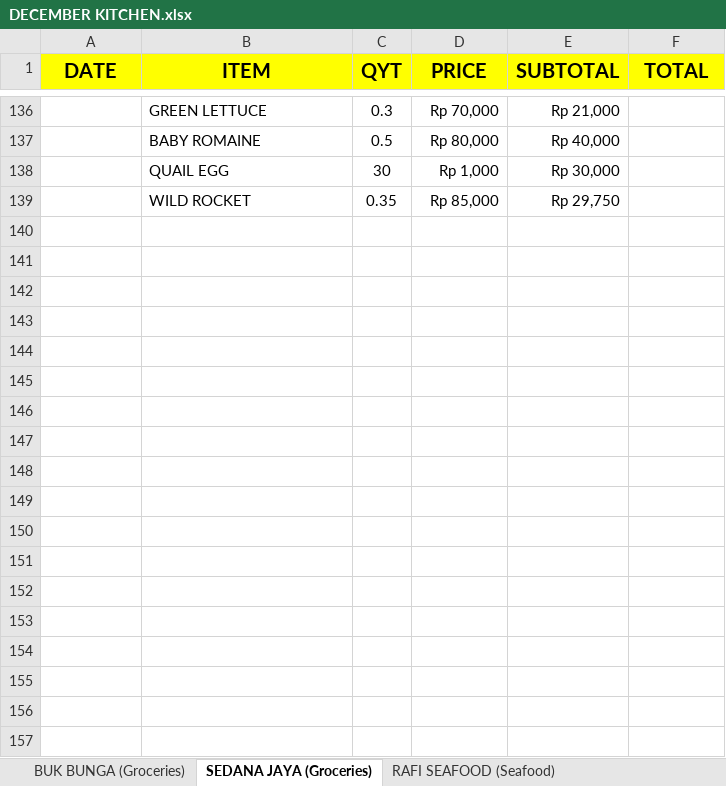
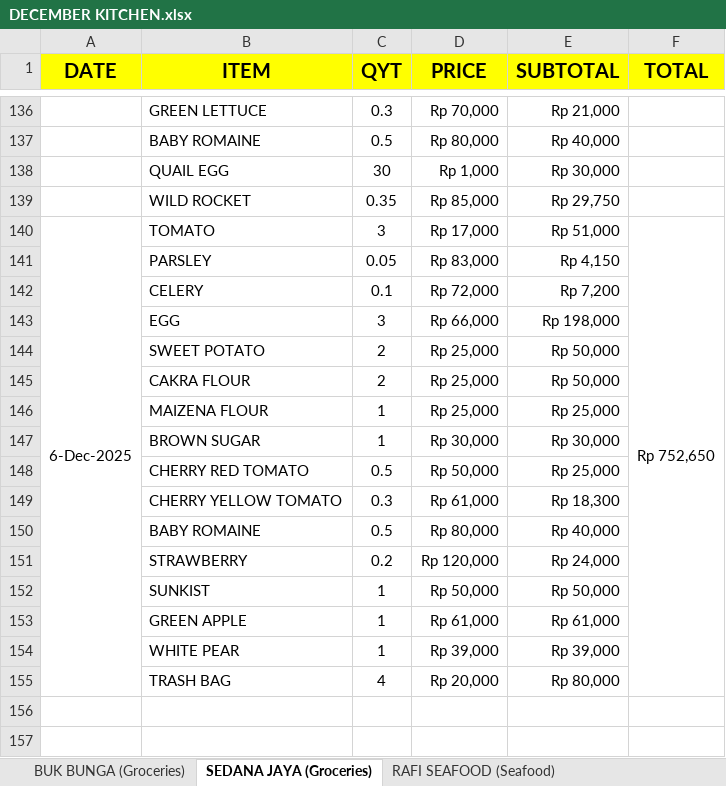
Before and after one commit to rizuki567-cyber/Purchasing-operations, an Excel workbook: DECEMBER/DECEMBER KITCHEN.xlsx, sheet SEDANA JAYA (Groceries), drawn as a sheet; only a part is shown, gaps mark what is left out; the shorter side is filled out with more unchanged rows; values as stored, in another font and other column widths than the file's, no borders; the diff covers the shown part only; the diff names each change by its address in the sheet, - before the commit and + after, or states it on an @@ line.

```diff
--- a/DECEMBER/DECEMBER KITCHEN.xlsx (sheet SEDANA JAYA (Groceries))
+++ b/DECEMBER/DECEMBER KITCHEN.xlsx (sheet SEDANA JAYA (Groceries))
+row 140: 6-Dec-2025 | TOMATO | 3 | Rp 17,000 | Rp 51,000 | Rp 752,650
+row 141:  | PARSLEY | 0.05 | Rp 83,000 | Rp 4,150
+row 142:  | CELERY | 0.1 | Rp 72,000 | Rp 7,200
+row 143:  | EGG | 3 | Rp 66,000 | Rp 198,000
+row 144:  | SWEET POTATO | 2 | Rp 25,000 | Rp 50,000
+row 145:  | CAKRA FLOUR | 2 | Rp 25,000 | Rp 50,000
+row 146:  | MAIZENA FLOUR | 1 | Rp 25,000 | Rp 25,000
+row 147:  | BROWN SUGAR | 1 | Rp 30,000 | Rp 30,000
+row 148:  | CHERRY RED TOMATO | 0.5 | Rp 50,000 | Rp 25,000
+row 149:  | CHERRY YELLOW TOMATO | 0.3 | Rp 61,000 | Rp 18,300
+row 150:  | BABY ROMAINE | 0.5 | Rp 80,000 | Rp 40,000
+row 151:  | STRAWBERRY | 0.2 | Rp 120,000 | Rp 24,000
+row 152:  | SUNKIST | 1 | Rp 50,000 | Rp 50,000
+row 153:  | GREEN APPLE | 1 | Rp 61,000 | Rp 61,000
+row 154:  | WHITE PEAR | 1 | Rp 39,000 | Rp 39,000
+row 155:  | TRASH BAG | 4 | Rp 20,000 | Rp 80,000
```
Also changed, not shown: 16 removed rows and 1 edited cell elsewhere in this sheet, sheet BUK BUNGA (Groceries), sheet RAFI SEAFOOD (Seafood), sheet TOTAL, DECEMBER/DECEMBER BAR.xlsx, SUPPLIER RELATED/Phone Book BALAGAN.xlsx, 3 other files.
